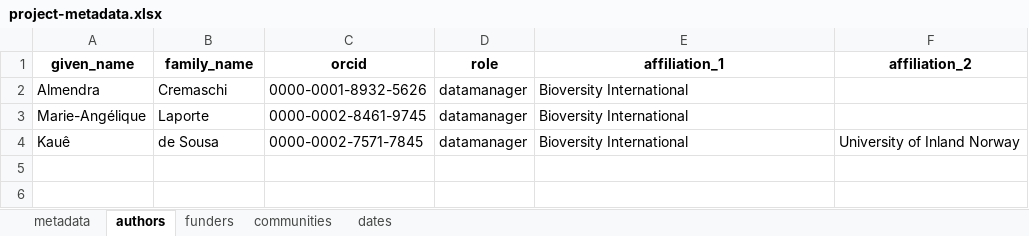
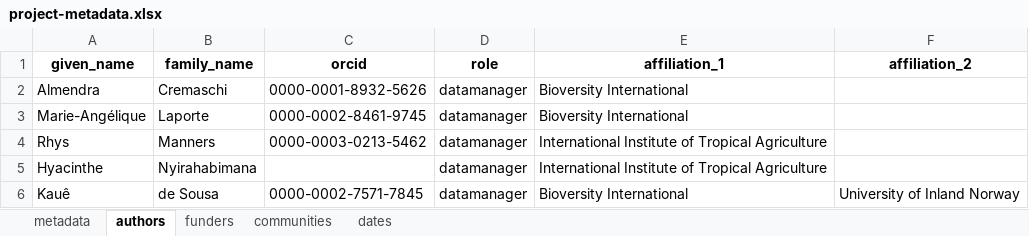
Before and after one commit to AgrDataSci/tricot-protocols, an Excel workbook: metadata/project-metadata.xlsx, sheet authors, drawn as a sheet; values as stored, in another font and other column widths than the file's, no borders; the diff names each change by its address in the sheet, - before the commit and + after, or states it on an @@ line.

```diff
--- a/metadata/project-metadata.xlsx (sheet authors)
+++ b/metadata/project-metadata.xlsx (sheet authors)
+row 4: Rhys | Manners | 0000-0003-0213-5462 | datamanager | International Institute of Tropical Agriculture
+row 5: Hyacinthe | Nyirahabimana |  | datamanager | International Institute of Tropical Agriculture
```
Also changed, not shown: sheet funders, 4 other files.
